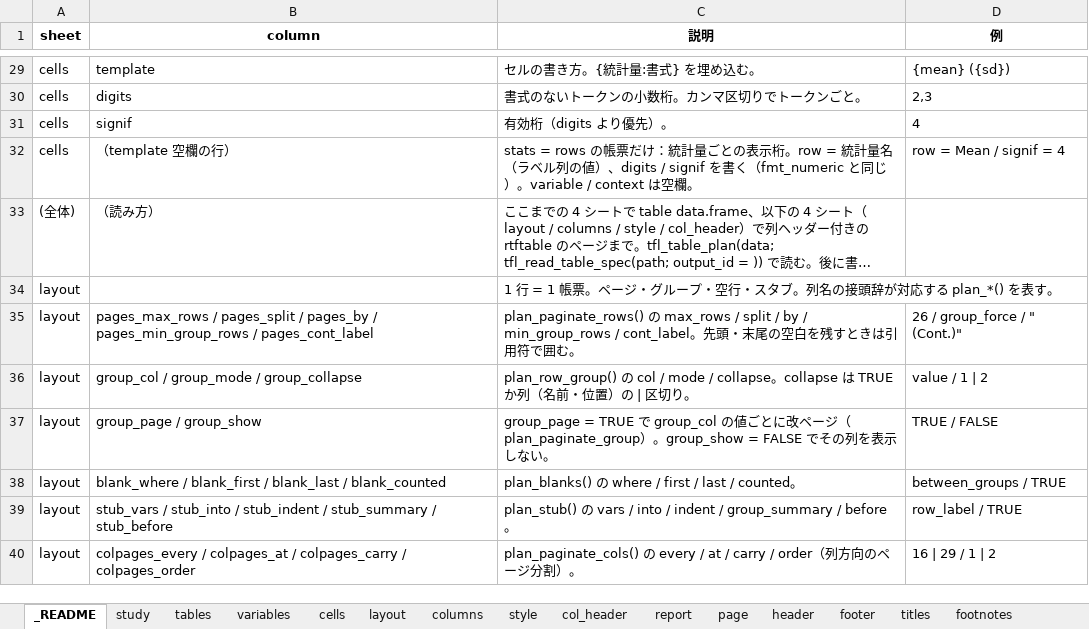
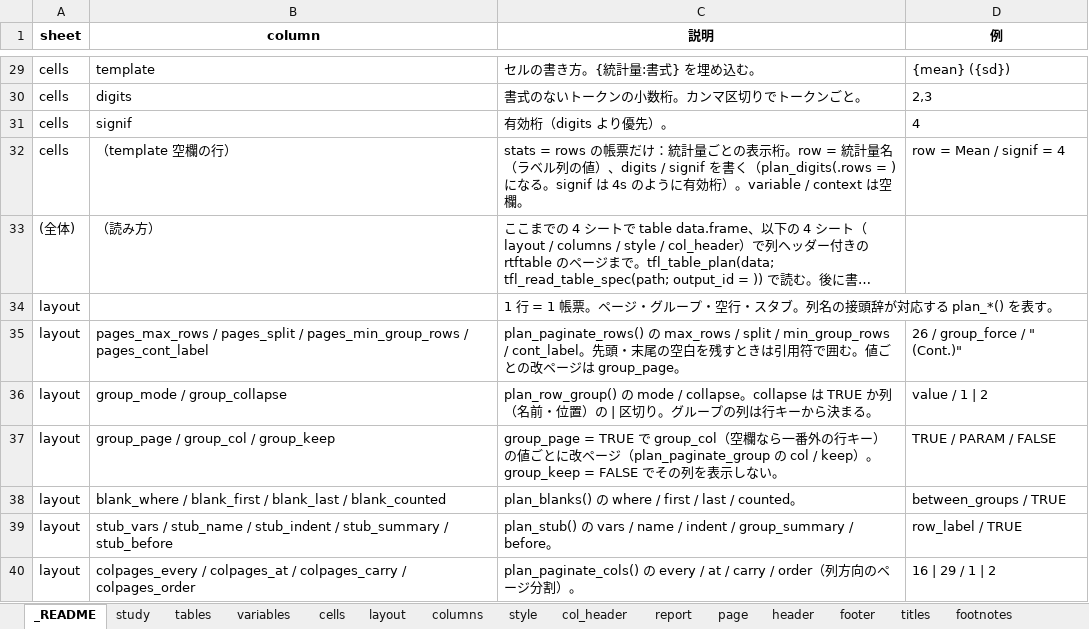
Before and after one commit to ichirio/plotplanner, an Excel workbook: inst/extdata/ard-spec/AE.xlsx, sheet _README, drawn as a sheet; only a part is shown, gaps mark what is left out; long unchanged cells end in …; values as stored, in another font and other column widths than the file's, no borders; the diff covers the shown part only; the diff names each change by its address in the sheet, - before the commit and + after, or states it on an @@ line.

```diff
--- a/inst/extdata/ard-spec/AE.xlsx (sheet _README)
+++ b/inst/extdata/ard-spec/AE.xlsx (sheet _README)
-C32 (説明): …を書く（fmt_numeric と同じ）。variable /…
+C32 (説明): …を書く（plan_digits(.rows = ) になる。signif は 4s のように有効桁）。variable /…
-B35 (column): …pages_split / pages_by / pages_min_group_rows /…
+B35 (column): …pages_split / pages_min_group_rows /…
-C35 (説明): …split / by / min_group_rows / cont_label。先頭・末尾の空白を残すときは引用符で囲む。
+C35 (説明): …split / min_group_rows / cont_label。先頭・末尾の空白を残すときは引用符で囲む。値ごとの改ページは group_page。
-B36 (column): group_col / group_mode / group_collapse
+B36 (column): group_mode / group_collapse
-C36 (説明): …の col / mode / collapse。collapse は TRUE か列（名前・位置）の | 区切り。
+C36 (説明): …の mode / collapse。collapse は TRUE か列（名前・位置）の | 区切り。グループの列は行キーから決まる。
-B37 (column): group_page / group_show
+B37 (column): group_page / group_col / group_keep
-C37 (説明): …group_col の値ごとに改ページ（plan_paginate_group）。group_show = FALSE…
+C37 (説明): …group_col（空欄なら一番外の行キー）の値ごとに改ページ（plan_paginate_group の col / keep）。group_keep = FALSE…
-D37 (例): TRUE / FALSE
+D37 (例): TRUE / PARAM / FALSE
-B39 (column): stub_vars / stub_into / stub_indent…
+B39 (column): stub_vars / stub_name / stub_indent…
-C39 (説明): …vars / into / indent…
+C39 (説明): …vars / name / indent…
```
Also changed, not shown: 8 edited cells elsewhere in this sheet, sheet style, sheet layout, inst/extdata/ard-spec/DM.xlsx, inst/extdata/ard-spec/LB.xlsx, 16 other files.
